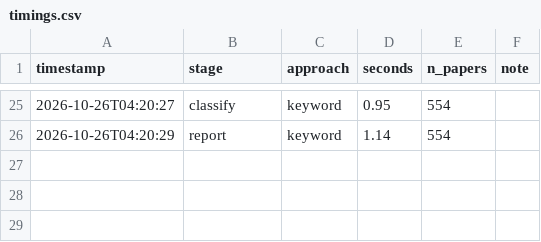
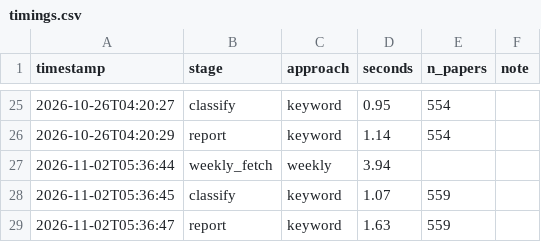
Before and after one commit to marji-kr/team_project_bigdata_26_02, a CSV file: data/runs/timings.csv, drawn as a sheet; only a part is shown, gaps mark what is left out; the diff names each change by its address in the sheet, - before the commit and + after, or states it on an @@ line.

```diff
--- a/data/runs/timings.csv
+++ b/data/runs/timings.csv
+row 27: 2026-11-02T05:36:44 | weekly_fetch | weekly | 3.94
+row 28: 2026-11-02T05:36:45 | classify | keyword | 1.07 | 559
+row 29: 2026-11-02T05:36:47 | report | keyword | 1.63 | 559
```
Also changed, not shown: data/processed/labels_keyword.csv, data/processed/monthly_method_share_keyword.csv, 10 other files.
